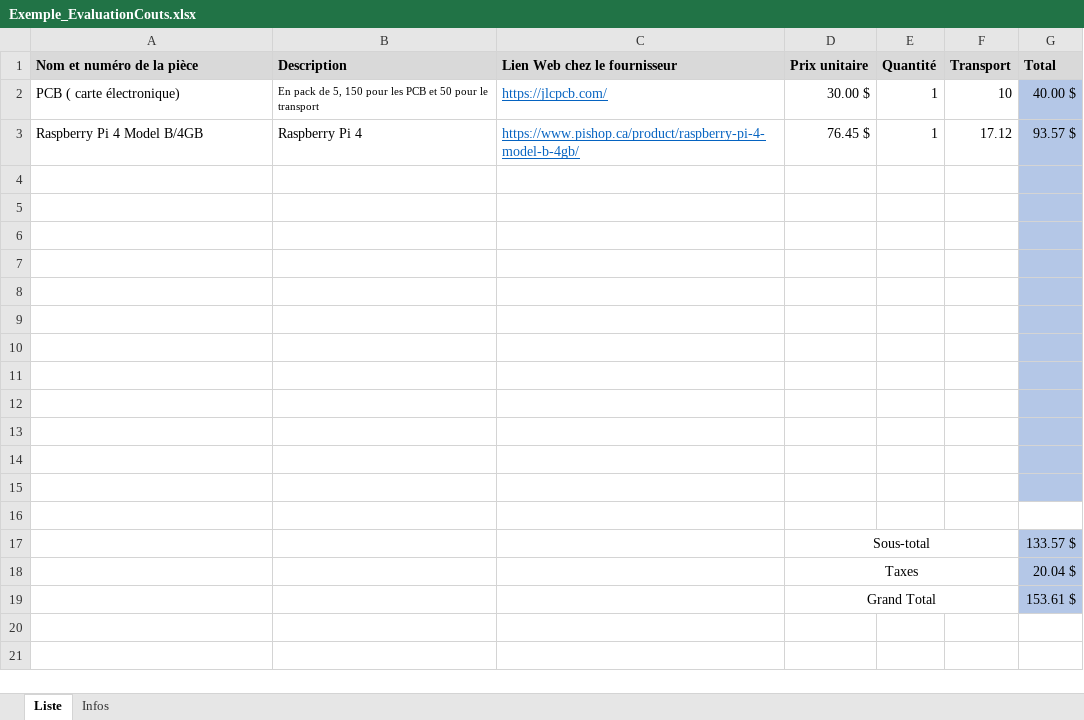
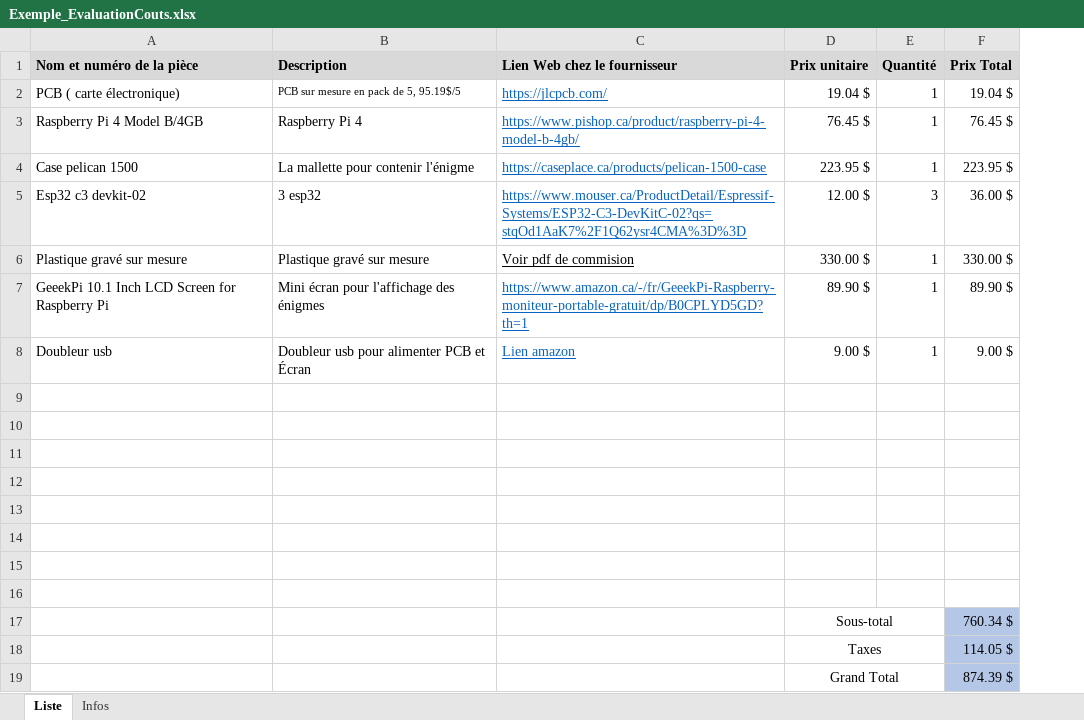
Before and after one commit to A-Letourneau/Projet_Final_TSO, an Excel workbook: Documentation/Manuel_Technique/Exemple_EvaluationCouts.xlsx, sheet Liste, drawn as a sheet; values as stored, in another font and other column widths than the file's, no borders; removed rows and columns are numbered as before the commit, all else as after; the diff names each change by its address in the sheet, - before the commit and + after, or states it on an @@ line.

```diff
--- a/Documentation/Manuel_Technique/Exemple_EvaluationCouts.xlsx (sheet Liste)
+++ b/Documentation/Manuel_Technique/Exemple_EvaluationCouts.xlsx (sheet Liste)
-column F (Transport), rows 2-3: 10 | 17.12
-column G (Total), rows 2-19: 40.00 $ | 93.57 $ |  |  |  |  |  |  |  |  |  |  |  |  |  | 133.57 $ | 20.04 $ | 153.61 $
+column F (Prix Total), rows 2-19: 19.04 $ | 76.45 $ | 223.95 $ | 36.00 $ | 330.00 $ | 89.90 $ | 9.00 $ |  |  |  |  |  |  |  |  | 760.34 $ | 114.05 $ | 874.39 $
-B2 (Description): En pack de 5, 150 pour les PCB et 50 pour le transport
+B2 (Description): PCB sur mesure en pack de 5, 95.19$/5
-D2 (Prix unitaire): 30.00 $
+D2 (Prix unitaire): 19.04 $
-row 4: (empty)
+row 4: Case pelican 1500 | La mallette pour contenir l'énigme | https://caseplace.ca/products/pelican-1500-case | 223.95 $ | 1 | 223.95 $
-row 5: (empty)
+row 5: Esp32 c3 devkit-02 | 3 esp32 | https://www.mouser.ca/ProductDetail/Espressif-Systems/ESP32-C3-DevKitC-02?qs=stqOd1AaK7%2F1Q62ysr4CMA%3D%3D | 12.00 $ | 3 | 36.00 $
-row 6: (empty)
+row 6: Plastique gravé sur mesure | Plastique gravé sur mesure | Voir pdf de commision | 330.00 $ | 1 | 330.00 $
-row 7: (empty)
+row 7: GeeekPi 10.1 Inch LCD Screen for Raspberry Pi | Mini écran pour l'affichage des énigmes | https://www.amazon.ca/-/fr/GeeekPi-Raspberry-moniteur-portable-gratuit/dp/B0CPLYD5GD?th=1 | 89.90 $ | 1 | 89.90 $
-row 8: (empty)
+row 8: Doubleur usb | Doubleur usb pour alimenter PCB et Écran | Lien amazon | 9.00 $ | 1 | 9.00 $
```
Also changed, not shown: 3 other files.
